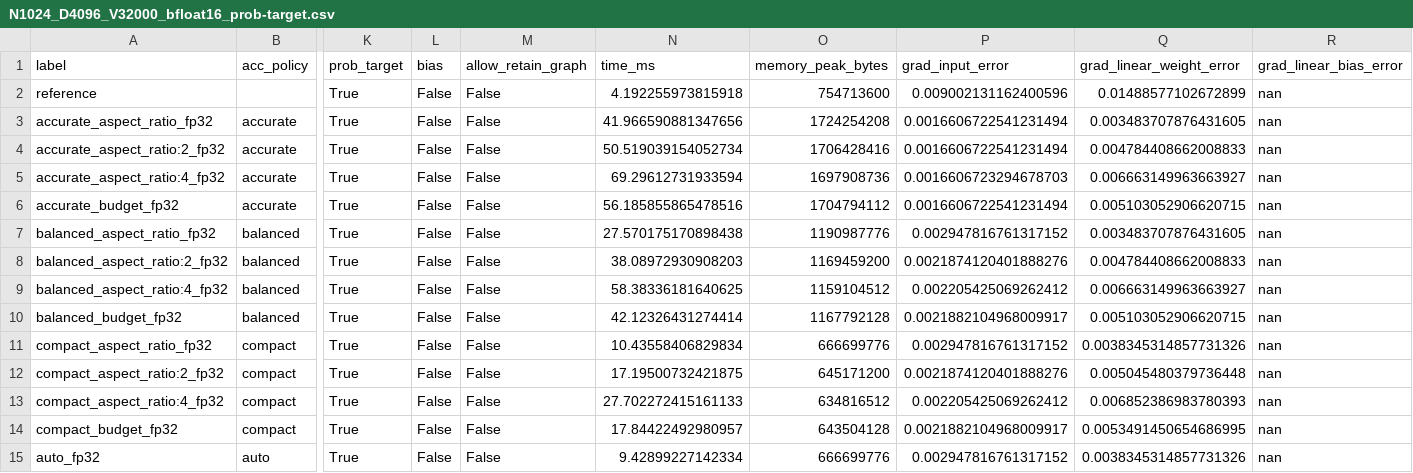
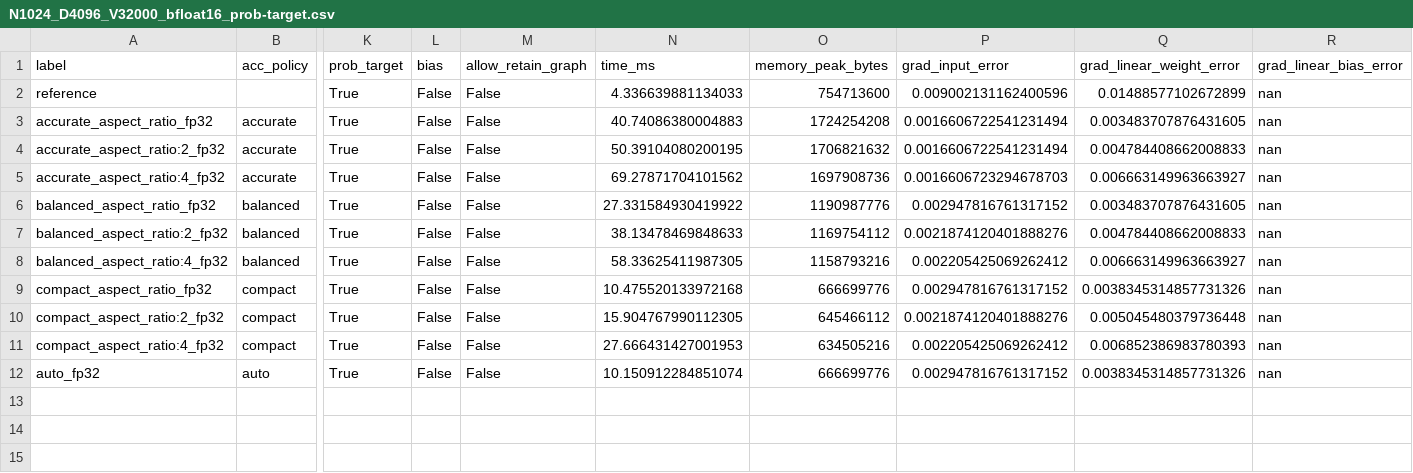
Before and after one commit to openteams-ai/pearu-sandbox, a CSV file: pytorch/lce/sweep_out_prob/data/NVIDIA_A100_SXM4_80GB/N1024_D4096_V32000_bfloat16_prob-target.csv, drawn as a sheet; only a part is shown, gaps mark what is left out; removed rows and columns are numbered as before the commit, all else as after; rows hold the shown columns only; the diff names each change by its address in the sheet, - before the commit and + after, or states it on an @@ line.

```diff
--- a/pytorch/lce/sweep_out_prob/data/NVIDIA_A100_SXM4_80GB/N1024_D4096_V32000_bfloat16_prob-target.csv
+++ b/pytorch/lce/sweep_out_prob/data/NVIDIA_A100_SXM4_80GB/N1024_D4096_V32000_bfloat16_prob-target.csv
-N2 (time_ms): 4.192255973815918
+N2 (time_ms): 4.336639881134033
-N3 (time_ms): 41.966590881347656
+N3 (time_ms): 40.74086380004883
-N4 (time_ms): 50.519039154052734
+N4 (time_ms): 50.39104080200195
-O4 (memory_peak_bytes): 1706428416
+O4 (memory_peak_bytes): 1706821632
-N5 (time_ms): 69.29612731933594
+N5 (time_ms): 69.27871704101562
-row 6: accurate_budget_fp32 | accurate | True | False | False | 56.185855865478516 | 1704794112 | 0.0016606722541231494 | 0.005103052906620715 | nan
-N6 (time_ms): 27.570175170898438
+N6 (time_ms): 27.331584930419922
-N7 (time_ms): 38.08972930908203
+N7 (time_ms): 38.13478469848633
-O7 (memory_peak_bytes): 1169459200
+O7 (memory_peak_bytes): 1169754112
-N8 (time_ms): 58.38336181640625
+N8 (time_ms): 58.33625411987305
-O8 (memory_peak_bytes): 1159104512
+O8 (memory_peak_bytes): 1158793216
-row 10: balanced_budget_fp32 | balanced | True | False | False | 42.12326431274414 | 1167792128 | 0.0021882104968009917 | 0.005103052906620715 | nan
-N9 (time_ms): 10.43558406829834
+N9 (time_ms): 10.475520133972168
-N10 (time_ms): 17.19500732421875
+N10 (time_ms): 15.904767990112305
-O10 (memory_peak_bytes): 645171200
+O10 (memory_peak_bytes): 645466112
-N11 (time_ms): 27.702272415161133
+N11 (time_ms): 27.666431427001953
-O11 (memory_peak_bytes): 634816512
+O11 (memory_peak_bytes): 634505216
-row 14: compact_budget_fp32 | compact | True | False | False | 17.84422492980957 | 643504128 | 0.0021882104968009917 | 0.0053491450654686995 | nan
-N12 (time_ms): 9.42899227142334
+N12 (time_ms): 10.150912284851074
```
Also changed, not shown: pytorch/lce/sweep_out_prob/data/NVIDIA_A100_SXM4_80GB/N2048_D4096_V32000_bfloat16_prob-target.csv, pytorch/lce/sweep_out_prob/data/NVIDIA_A100_SXM4_80GB/N4096_D4096_V32000_bfloat16_prob-target.csv, 25 other files.
